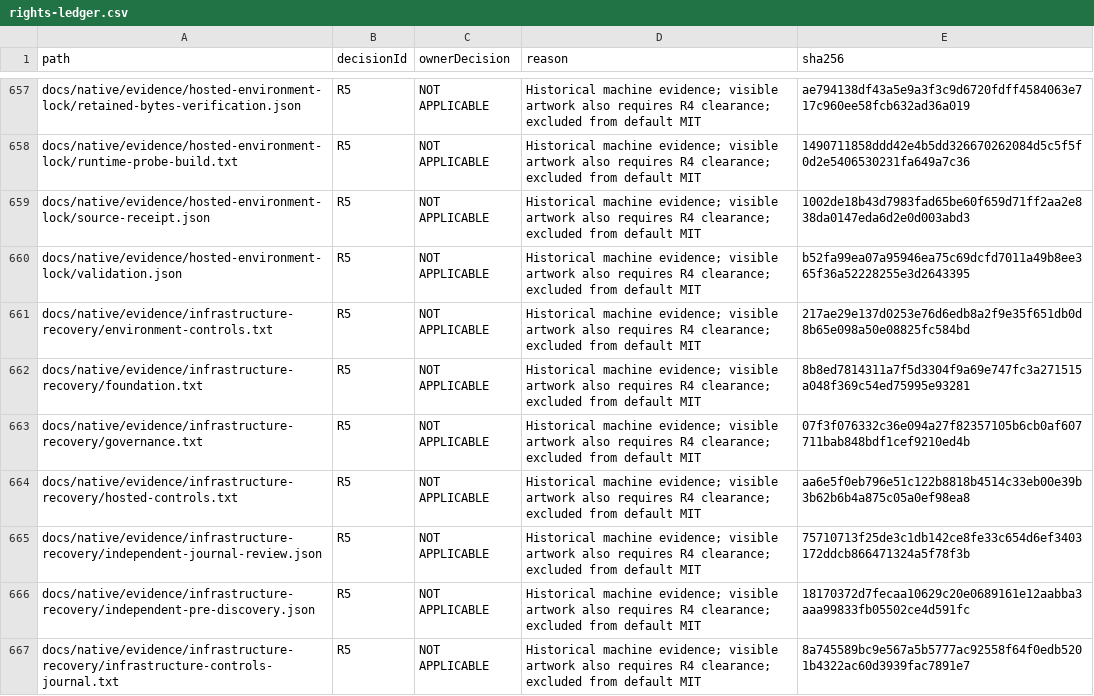
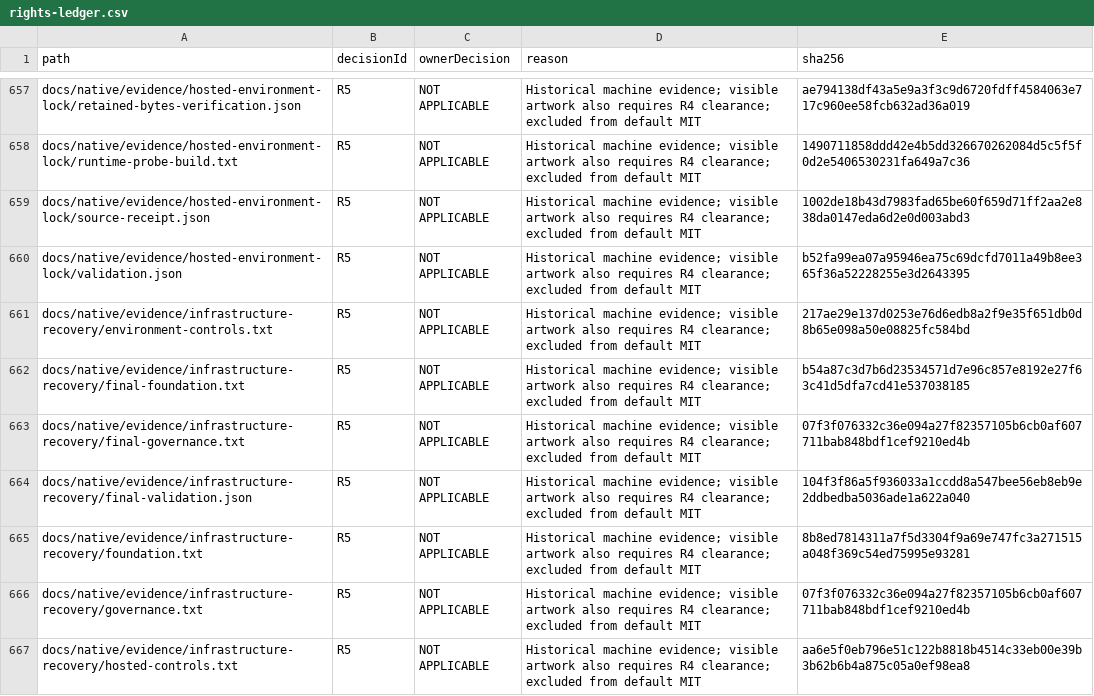
Before and after one commit to DouglasNLima/local-docs-studio, a CSV file: docs/open-source/evidence/goal62/rights-ledger.csv, drawn as a sheet; only a part is shown, gaps mark what is left out; the shorter side is filled out with more unchanged rows; the diff covers the shown part only.

Commit message:
Record blocked infrastructure recovery and stop unqualified discovery [skip ci]

```diff
--- a/docs/open-source/evidence/goal62/rights-ledger.csv
+++ b/docs/open-source/evidence/goal62/rights-ledger.csv
@@ -661,2 +661,5 @@ docs/native/evidence/hosted-environment-lock/validation.json,R5,NOT APPLICABLE,H
 docs/native/evidence/infrastructure-recovery/environment-controls.txt,R5,NOT APPLICABLE,Historical machine evidence; visible artwork also requires R4 clearance; excluded from default MIT,217ae29e137d0253e76d6edb8a2f9e35f651db0d8b65e098a50e08825fc584bd
+docs/native/evidence/infrastructure-recovery/final-foundation.txt,R5,NOT APPLICABLE,Historical machine evidence; visible artwork also requires R4 clearance; excluded from default MIT,b54a87c3d7b6d23534571d7e96c857e8192e27f63c41d5dfa7cd41e537038185
+docs/native/evidence/infrastructure-recovery/final-governance.txt,R5,NOT APPLICABLE,Historical machine evidence; visible artwork also requires R4 clearance; excluded from default MIT,07f3f076332c36e094a27f82357105b6cb0af607711bab848bdf1cef9210ed4b
+docs/native/evidence/infrastructure-recovery/final-validation.json,R5,NOT APPLICABLE,Historical machine evidence; visible artwork also requires R4 clearance; excluded from default MIT,104f3f86a5f936033a1ccdd8a547bee56eb8eb9e2ddbedba5036ade1a622a040
 docs/native/evidence/infrastructure-recovery/foundation.txt,R5,NOT APPLICABLE,Historical machine evidence; visible artwork also requires R4 clearance; excluded from default MIT,8b8ed7814311a7f5d3304f9a69e747fc3a271515a048f369c54ed75995e93281
```
Also changed, not shown: 17 added rows and 5 edited cells elsewhere in this file, 25 other files.
